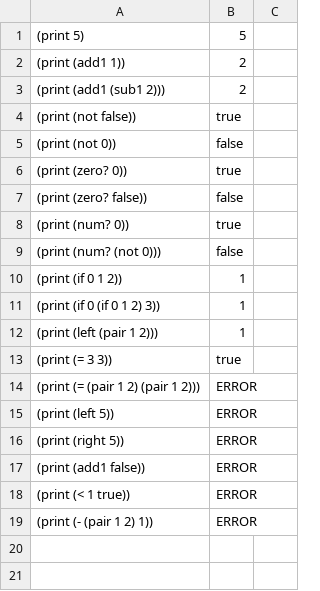
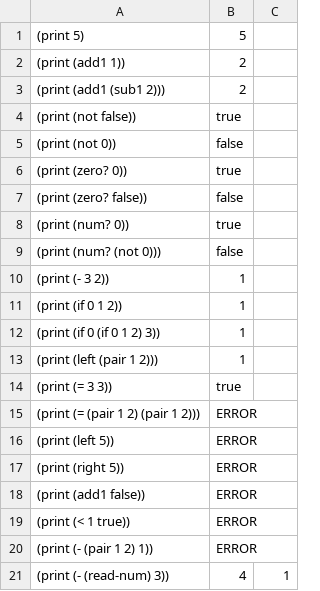
Before and after one commit to mwillsey/cs164-class-compiler-fa26, a CSV file: examples/examples.csv, drawn as a sheet.

Commit message:
fix parser and read-num

```diff
--- a/examples/examples.csv
+++ b/examples/examples.csv
@@ -9,2 +9,3 @@
 (print (num? (not 0))) , false
+(print (- 3 2)), 1
 (print (if 0 1 2))     , 1
@@ -19 +20,2 @@
 (print (- (pair 1 2) 1))         , ERROR
+(print (- (read-num) 3)), 4, 1
```
Also changed, not shown: 6 other files.
